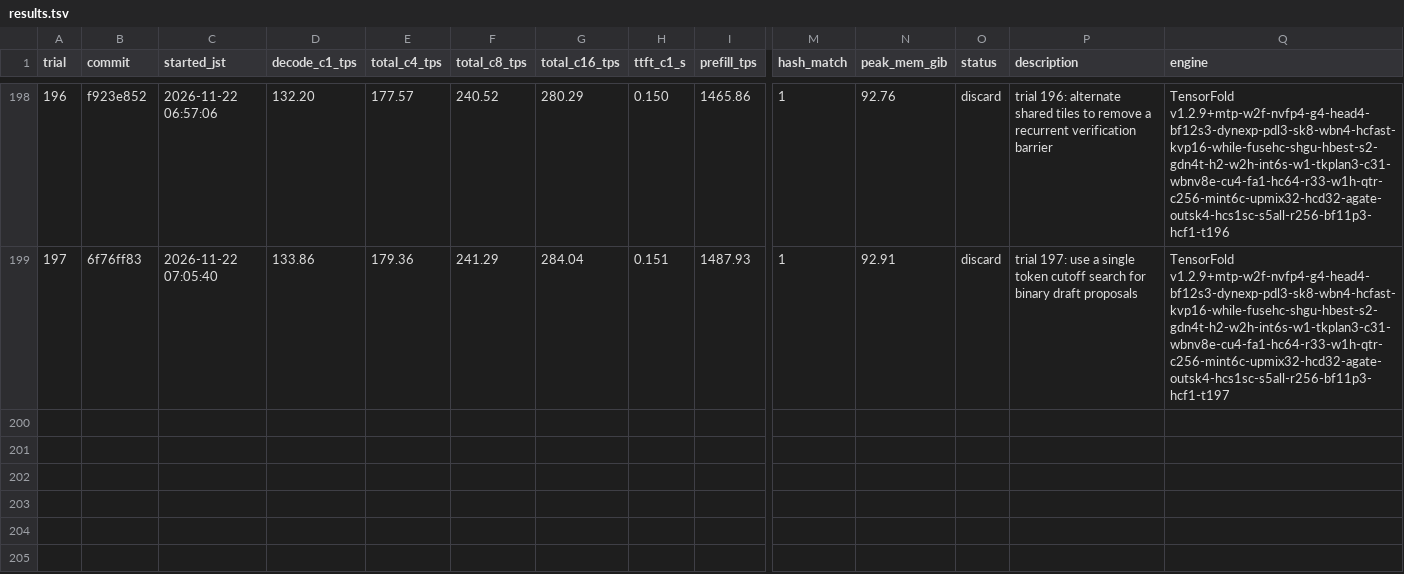
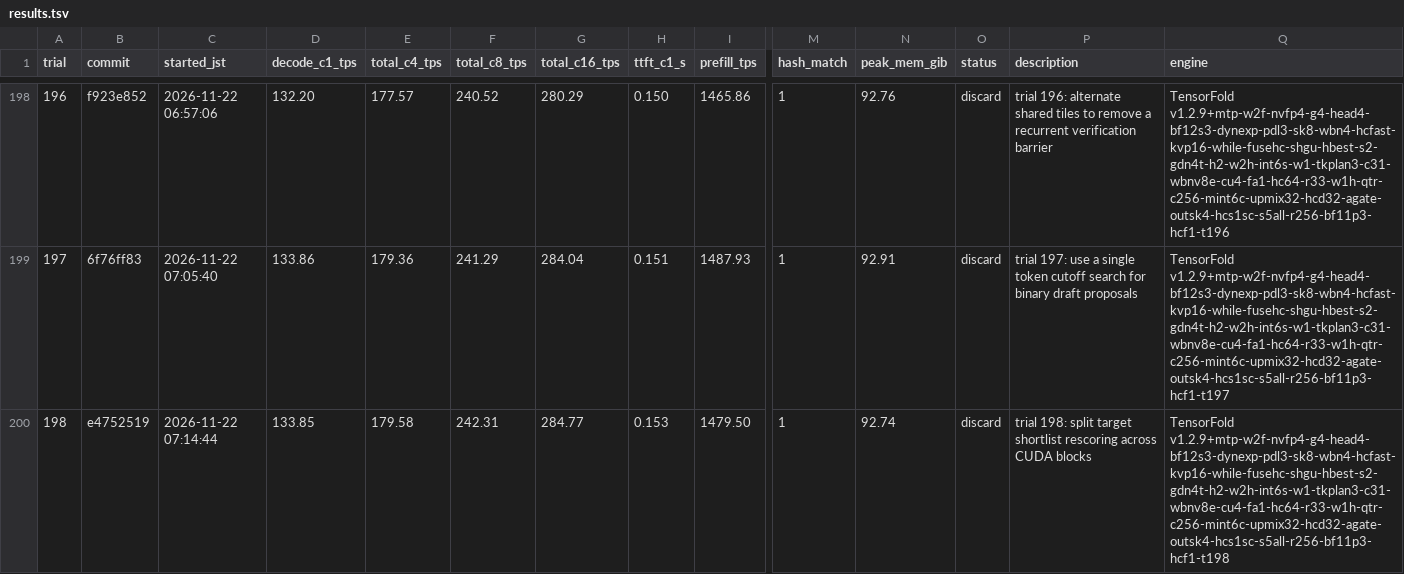
Before and after one commit to 42si/qwen38-flash-next-autoresearch, a TSV file: spark/results.tsv, drawn as a sheet; only a part is shown, gaps mark what is left out; rows hold the shown columns only; the diff names each change by its address in the sheet, - before the commit and + after, or states it on an @@ line.

Commit message:
spark trial 198: discard

```diff
--- a/spark/results.tsv
+++ b/spark/results.tsv
+row 200: 198 | e4752519 | 2026-11-22 07:14:44 | 133.85 | 179.58 | 242.31 | 284.77 | 0.153 | 1479.50 | 1 | 92.74 | discard | trial 198: split target shortlist rescoring across CUDA blocks | TensorFold v1.2.9+mtp-w2f-nvfp4-g4-head4-bf12s3-dynexp-pdl3-sk8-wbn4-hcfast-kvp16-while-fusehc-shgu-hbest-s2-gdn4t-h2-w2h-int6s-w1-tkplan3-c31-wbnv8e-cu4-fa1-hc64-r33-w1h-qtr-c256-mint6c-upmix32-hcd32-agate-outsk4-hcs1sc-s5all-r256-bf11p3-hcf1-t198
```
Also changed, not shown: 2 other files.
